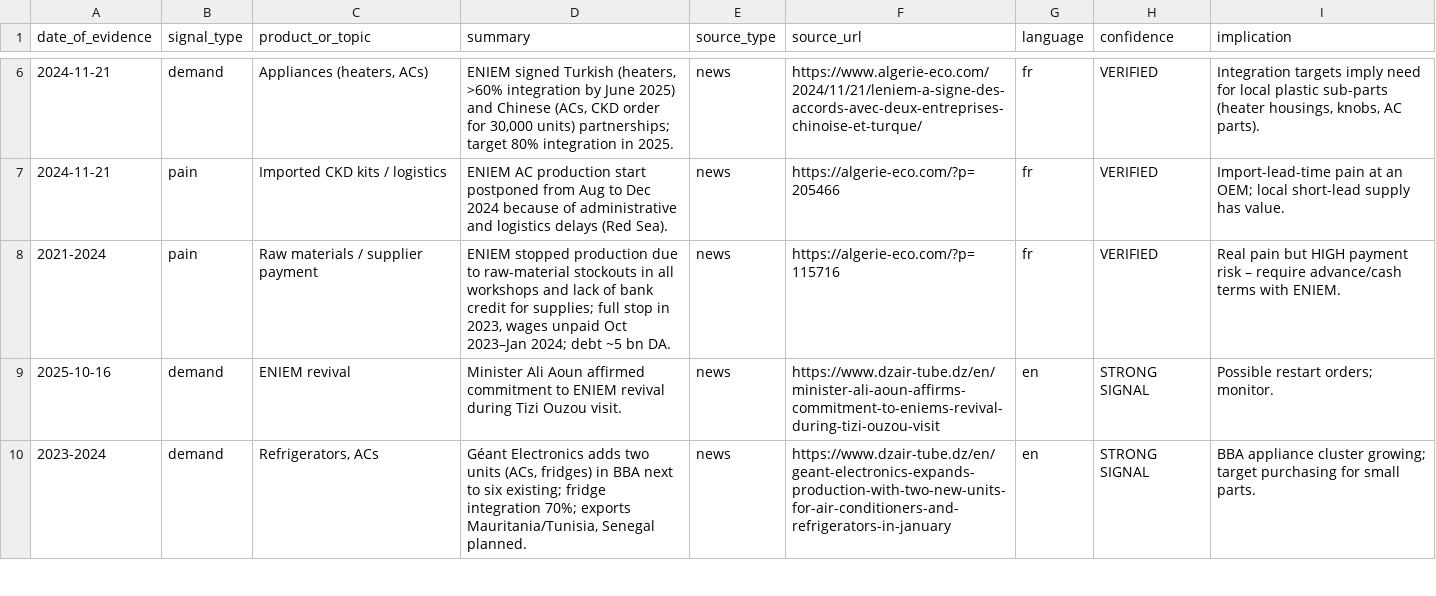
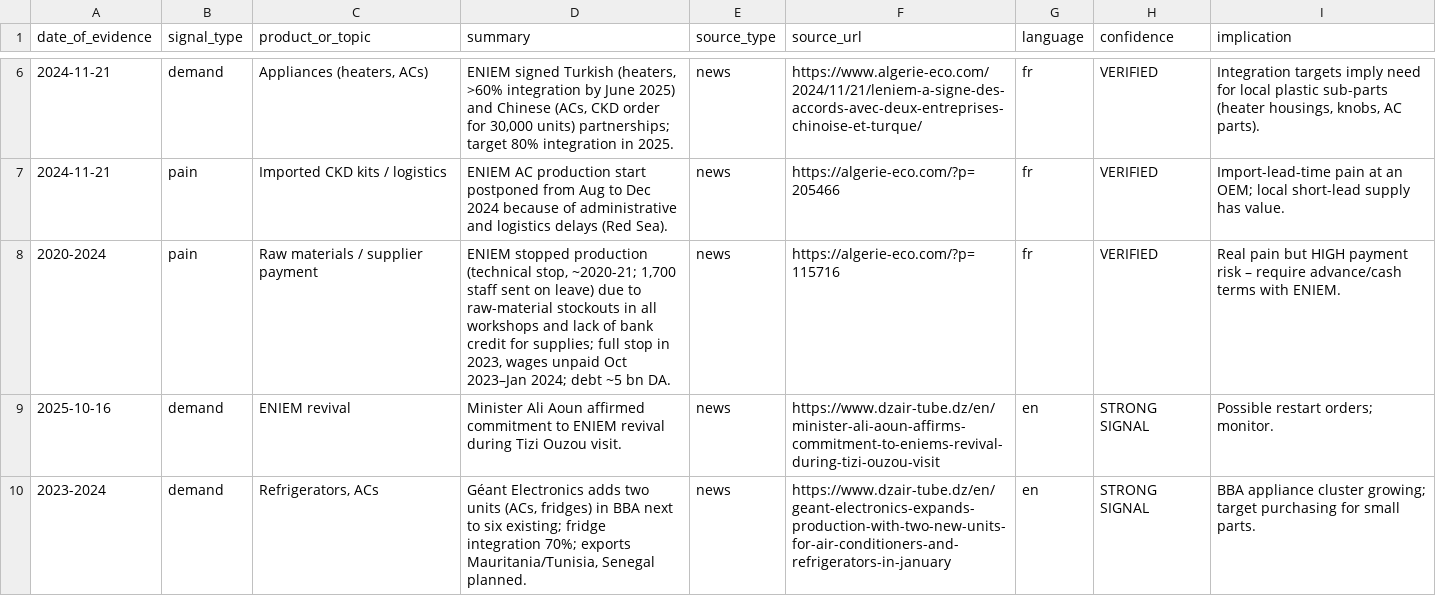
Before and after one commit to ghanoubenz/ghanoubenz, a CSV file: data/phase1_buyers_signals.csv, drawn as a sheet; only a part is shown, gaps mark what is left out; the diff names each change by its address in the sheet, - before the commit and + after, or states it on an @@ line.

```diff
--- a/data/phase1_buyers_signals.csv
+++ b/data/phase1_buyers_signals.csv
-A8 (date_of_evidence): 2021-2024
+A8 (date_of_evidence): 2020-2024
-D8 (summary): …stopped production due to…
+D8 (summary): …stopped production (technical stop, ~2020-21; 1,700 staff sent on leave) due to…
```
Also changed, not shown: data/phase1_buyers_entities.csv, 1 other file.
